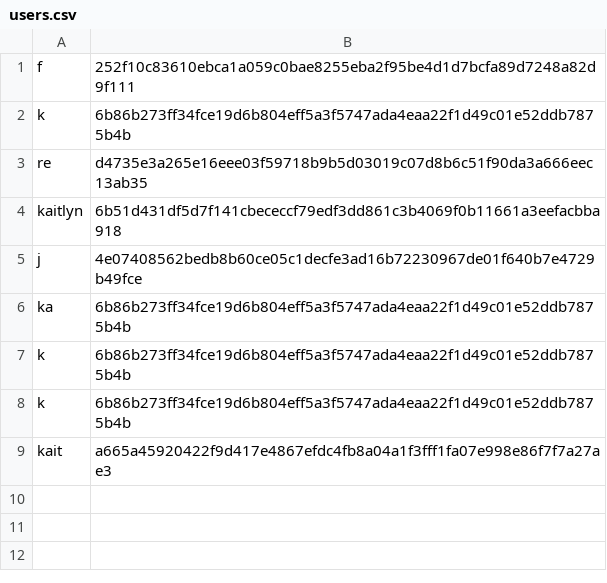
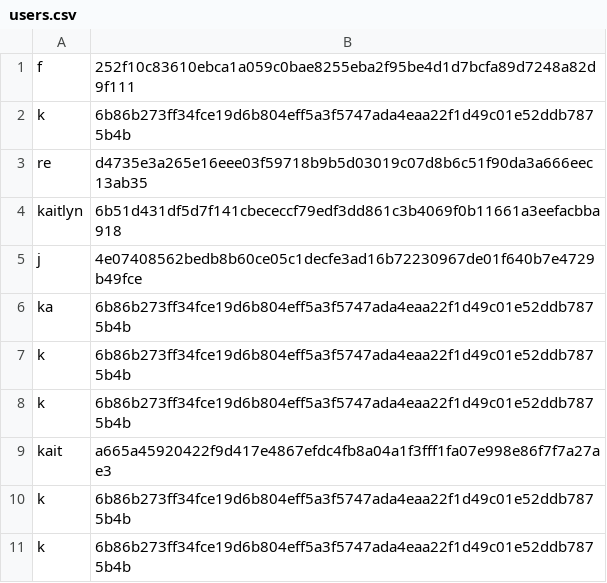
Before and after one commit to kaitlyn-05/CSC-132-Project, a CSV file: users.csv, drawn as a sheet.

```diff
--- a/users.csv
+++ b/users.csv
@@ -9 +9,3 @@ k,6b86b273ff34fce19d6b804eff5a3f5747ada4eaa22f1d49c01e52ddb7875b4b
 kait,a665a45920422f9d417e4867efdc4fb8a04a1f3fff1fa07e998e86f7f7a27ae3
+k,6b86b273ff34fce19d6b804eff5a3f5747ada4eaa22f1d49c01e52ddb7875b4b
+k,6b86b273ff34fce19d6b804eff5a3f5747ada4eaa22f1d49c01e52ddb7875b4b
```
Also changed, not shown: 3 other files.
